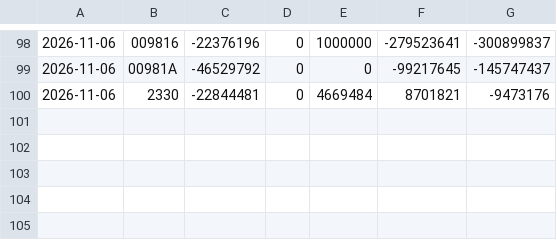
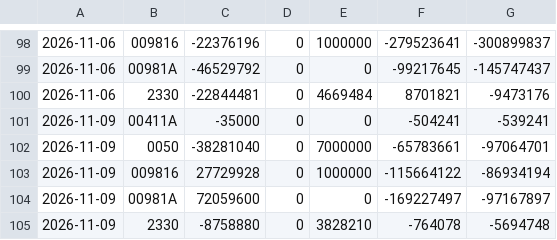
Before and after one commit to chaper123/market-data, a CSV file: data/chips/tw_insti.csv, drawn as a sheet; only a part is shown, gaps mark what is left out; the diff names each change by its address in the sheet, - before the commit and + after, or states it on an @@ line.

```diff
--- a/data/chips/tw_insti.csv
+++ b/data/chips/tw_insti.csv
+row 101: 2026-11-09 | 00411A | -35000 | 0 | 0 | -504241 | -539241
+row 102: 2026-11-09 | 0050 | -38281040 | 0 | 7000000 | -65783661 | -97064701
+row 103: 2026-11-09 | 009816 | 27729928 | 0 | 1000000 | -115664122 | -86934194
+row 104: 2026-11-09 | 00981A | 72059600 | 0 | 0 | -169227497 | -97167897
+row 105: 2026-11-09 | 2330 | -8758880 | 0 | 3828210 | -764078 | -5694748
```
Also changed, not shown: data/macro/GOLD.csv, data/macro/TNX.csv, 44 other files.
